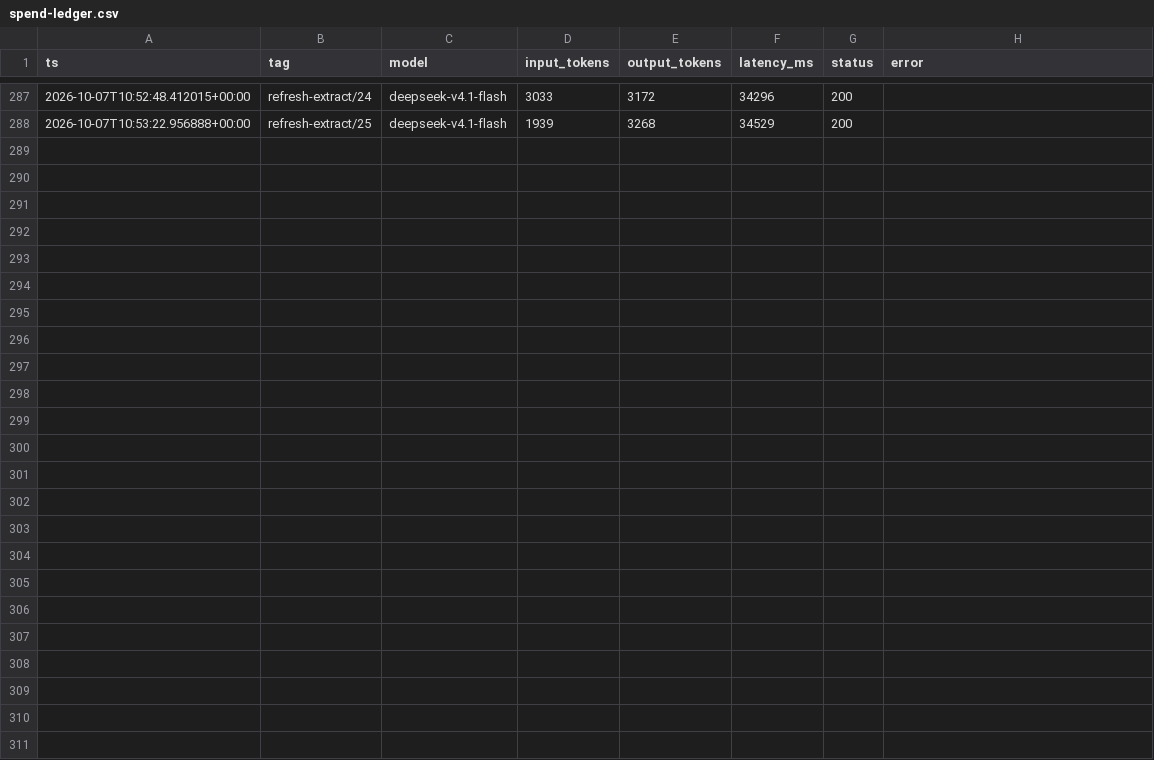
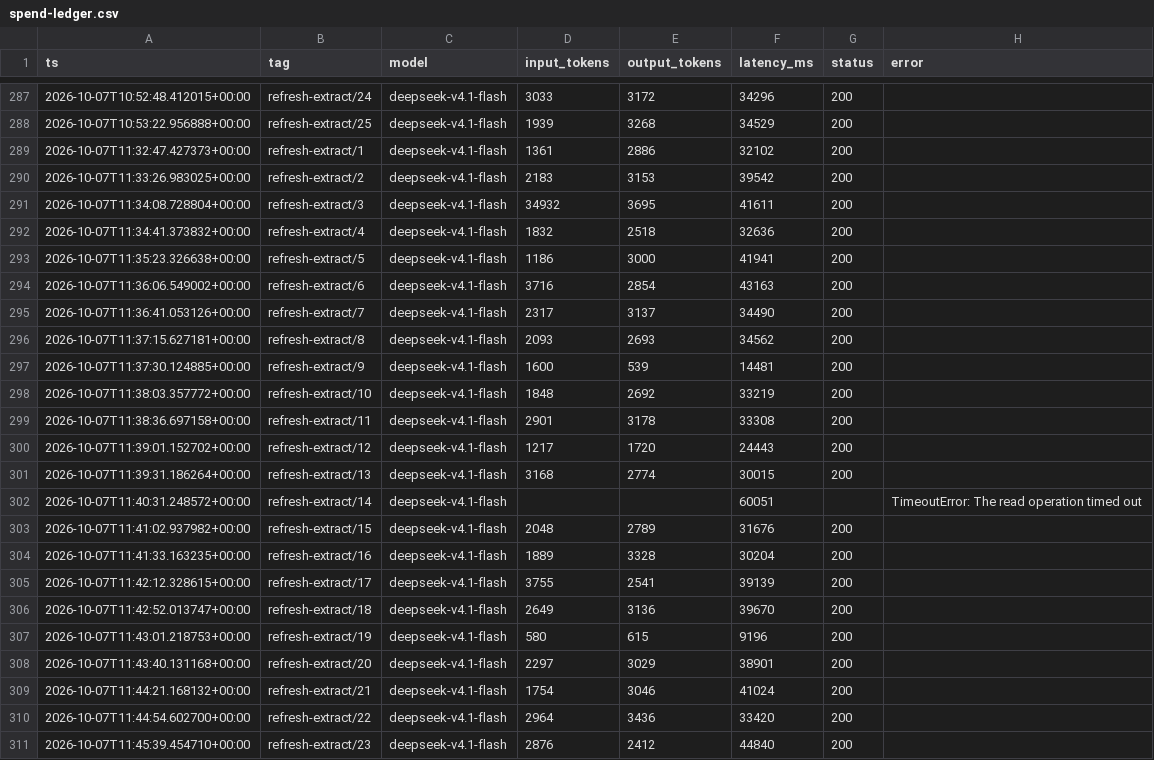
Before and after one commit to liminalcommons/ai-grants-radar, a CSV file: spend-ledger.csv, drawn as a sheet; only a part is shown, gaps mark what is left out.

```diff
--- a/spend-ledger.csv
+++ b/spend-ledger.csv
@@ -288 +288,24 @@ ts,tag,model,input_tokens,output_tokens,latency_ms,status,error
 2026-10-07T10:53:22.956888+00:00,refresh-extract/25,deepseek-v4.1-flash,1939,3268,34529,200,
+2026-10-07T11:32:47.427373+00:00,refresh-extract/1,deepseek-v4.1-flash,1361,2886,32102,200,
+2026-10-07T11:33:26.983025+00:00,refresh-extract/2,deepseek-v4.1-flash,2183,3153,39542,200,
+2026-10-07T11:34:08.728804+00:00,refresh-extract/3,deepseek-v4.1-flash,34932,3695,41611,200,
+2026-10-07T11:34:41.373832+00:00,refresh-extract/4,deepseek-v4.1-flash,1832,2518,32636,200,
+2026-10-07T11:35:23.326638+00:00,refresh-extract/5,deepseek-v4.1-flash,1186,3000,41941,200,
+2026-10-07T11:36:06.549002+00:00,refresh-extract/6,deepseek-v4.1-flash,3716,2854,43163,200,
+2026-10-07T11:36:41.053126+00:00,refresh-extract/7,deepseek-v4.1-flash,2317,3137,34490,200,
+2026-10-07T11:37:15.627181+00:00,refresh-extract/8,deepseek-v4.1-flash,2093,2693,34562,200,
+2026-10-07T11:37:30.124885+00:00,refresh-extract/9,deepseek-v4.1-flash,1600,539,14481,200,
+2026-10-07T11:38:03.357772+00:00,refresh-extract/10,deepseek-v4.1-flash,1848,2692,33219,200,
+2026-10-07T11:38:36.697158+00:00,refresh-extract/11,deepseek-v4.1-flash,2901,3178,33308,200,
+2026-10-07T11:39:01.152702+00:00,refresh-extract/12,deepseek-v4.1-flash,1217,1720,24443,200,
+2026-10-07T11:39:31.186264+00:00,refresh-extract/13,deepseek-v4.1-flash,3168,2774,30015,200,
+2026-10-07T11:40:31.248572+00:00,refresh-extract/14,deepseek-v4.1-flash,,,60051,,TimeoutError: The read operation timed out
+2026-10-07T11:41:02.937982+00:00,refresh-extract/15,deepseek-v4.1-flash,2048,2789,31676,200,
+2026-10-07T11:41:33.163235+00:00,refresh-extract/16,deepseek-v4.1-flash,1889,3328,30204,200,
+2026-10-07T11:42:12.328615+00:00,refresh-extract/17,deepseek-v4.1-flash,3755,2541,39139,200,
+2026-10-07T11:42:52.013747+00:00,refresh-extract/18,deepseek-v4.1-flash,2649,3136,39670,200,
+2026-10-07T11:43:01.218753+00:00,refresh-extract/19,deepseek-v4.1-flash,580,615,9196,200,
+2026-10-07T11:43:40.131168+00:00,refresh-extract/20,deepseek-v4.1-flash,2297,3029,38901,200,
+2026-10-07T11:44:21.168132+00:00,refresh-extract/21,deepseek-v4.1-flash,1754,3046,41024,200,
+2026-10-07T11:44:54.602700+00:00,refresh-extract/22,deepseek-v4.1-flash,2964,3436,33420,200,
+2026-10-07T11:45:39.454710+00:00,refresh-extract/23,deepseek-v4.1-flash,2876,2412,44840,200,
```
Also changed, not shown: 1 other file.
